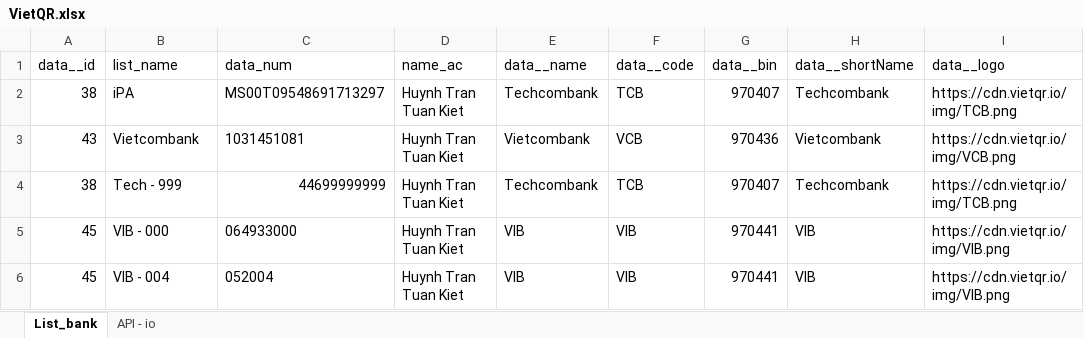
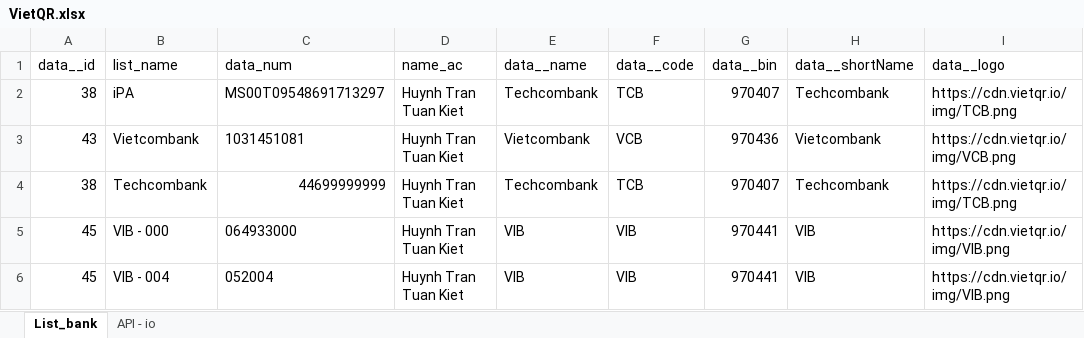
Before and after one commit to kiethtt-105/qr_bank, an Excel workbook: VietQR.xlsx, sheet List_bank, drawn as a sheet; only a part is shown; values as stored, in another font and other column widths than the file's, no borders; the diff names each change by its address in the sheet, - before the commit and + after, or states it on an @@ line.

```diff
--- a/VietQR.xlsx (sheet List_bank)
+++ b/VietQR.xlsx (sheet List_bank)
-B4 (list_name): Tech - 999
+B4 (list_name): Techcombank
```
Also changed, not shown: 1 other file.
